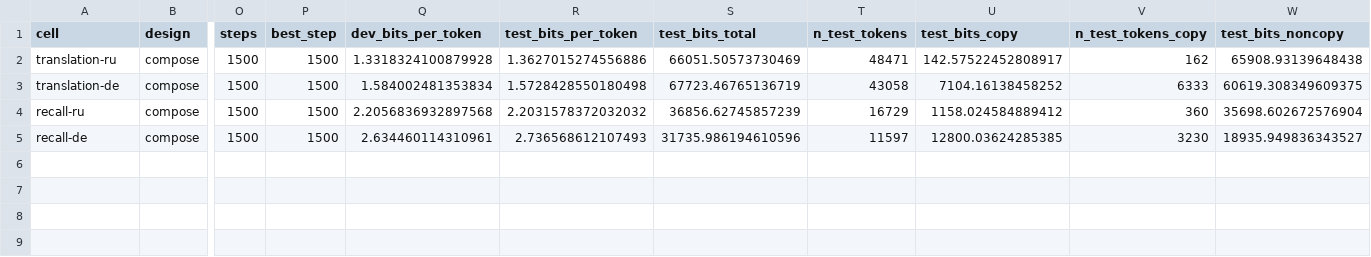
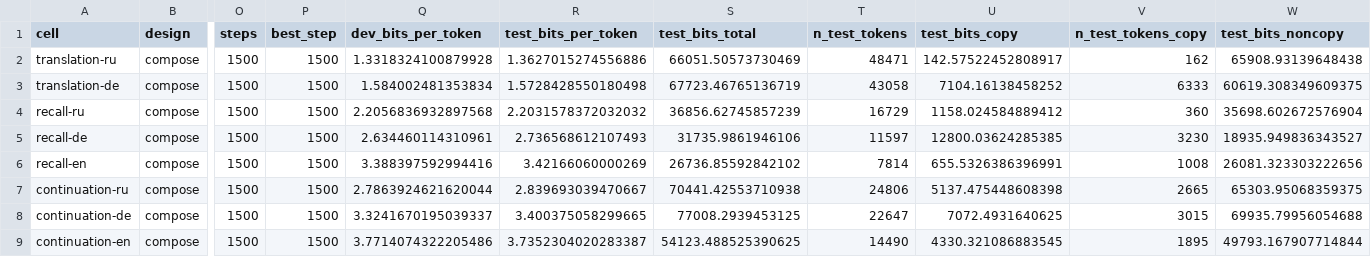
Before and after one commit to sirotenkogeorgii/prefix-programs, a CSV file: results_sync/compose.csv, drawn as a sheet; only a part is shown, gaps mark what is left out; rows hold the shown columns only; the diff names each change by its address in the sheet, - before the commit and + after, or states it on an @@ line.

Commit message:
Sync results from Colab

```diff
--- a/results_sync/compose.csv
+++ b/results_sync/compose.csv
-S5 (test_bits_total): 31735.986194610596
+S5 (test_bits_total): 31735.9861946106
+row 6: recall-en | compose | 1500 | 1500 | 3.388397592994416 | 3.42166060000269 | 26736.85592842102 | 7814 | 655.5326386396991 | 1008 | 26081.323303222656
+row 7: continuation-ru | compose | 1500 | 1500 | 2.7863924621620044 | 2.839693039470667 | 70441.42553710938 | 24806 | 5137.475448608398 | 2665 | 65303.95068359375
+row 8: continuation-de | compose | 1500 | 1500 | 3.3241670195039337 | 3.400375058299665 | 77008.2939453125 | 22647 | 7072.4931640625 | 3015 | 69935.79956054688
+row 9: continuation-en | compose | 1500 | 1500 | 3.7714074322205486 | 3.7352304020283387 | 54123.488525390625 | 14490 | 4330.321086883545 | 1895 | 49793.167907714844
```
Also changed, not shown: 4 other files.
